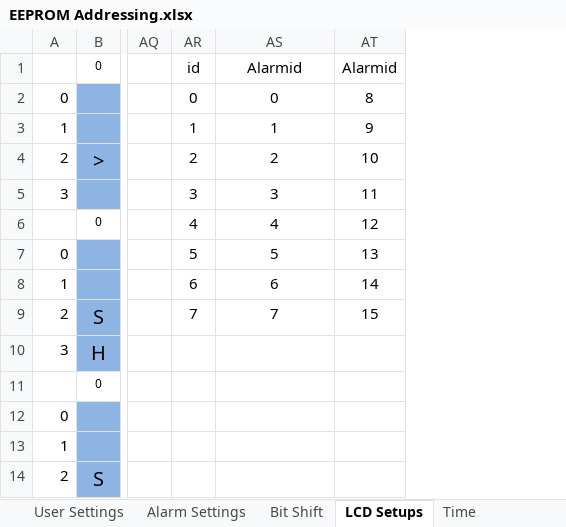
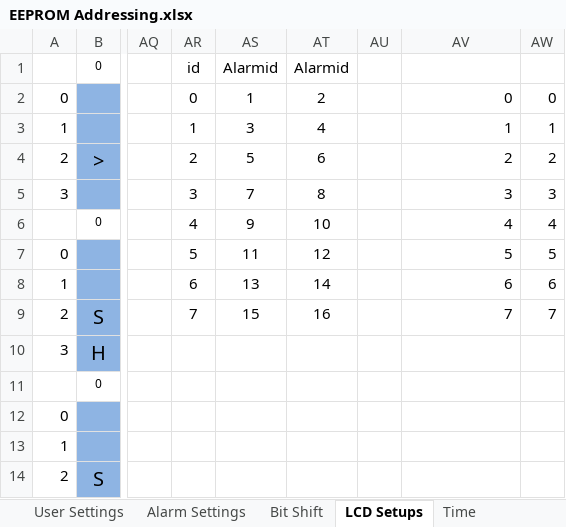
Before and after one commit to glitchsniffer/Controller, an Excel workbook: EEPROM Addressing.xlsx, sheet LCD Setups, drawn as a sheet; only a part is shown, gaps mark what is left out; values as stored, in another font and other column widths than the file's, no borders; removed rows and columns are numbered as before the commit, all else as after; the diff covers the shown part only; the diff names each change by its address in the sheet, - before the commit and + after, or states it on an @@ line.

Commit message:
Added support for all 8 timers.  Cleaned up old timer variables.  Cleaned up Serial debugging for the alarms.

```diff
--- a/EEPROM Addressing.xlsx (sheet LCD Setups)
+++ b/EEPROM Addressing.xlsx (sheet LCD Setups)
+column AS, rows 1-9: Alarmid | 1 | 3 | 5 | 7 | 9 | 11 | 13 | 15
+column AT, rows 1-9: Alarmid | 2 | 4 | 6 | 8 | 10 | 12 | 14 | 16
+column AU, empty
-column AT, rows 1-9: Alarmid | 8 | 9 | 10 | 11 | 12 | 13 | 14 | 15
+column AW, rows 2-9: 0 | 1 | 2 | 3 | 4 | 5 | 6 | 7
-AV1: Alarmid
+AV1: (empty)
-AV2:AV9 alignment: center
+AV2:AV9 alignment: right
```
Also changed, not shown: 1 added row, 1 removed row, 22 edited cells and cell formats elsewhere in this sheet, formulas that keep their value, 3 other files.
